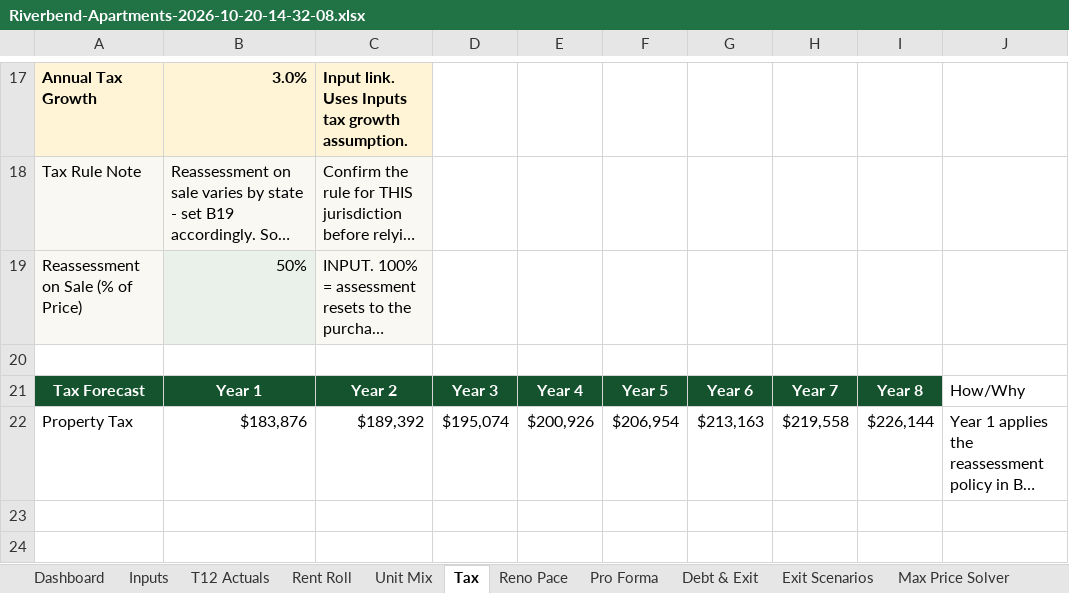
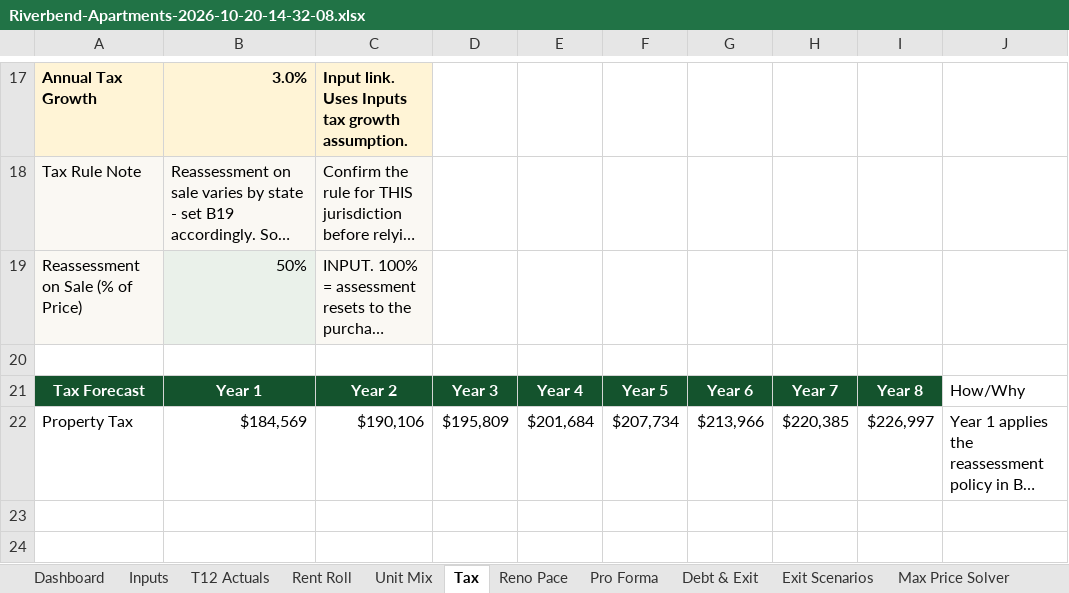
Before and after one commit to nathansabony/ops-dashboard-demo, an Excel workbook: data/underwriting/Riverbend-Apartments-2026-10-20-14-32-08.xlsx, sheet Tax, drawn as a sheet; only a part is shown, gaps mark what is left out; long unchanged cells end in …; values as stored, in another font and other column widths than the file's, no borders; the diff covers the shown part only; the diff names each change by its address in the sheet, - before the commit and + after, or states it on an @@ line.

```diff
--- a/data/underwriting/Riverbend-Apartments-2026-10-20-14-32-08.xlsx (sheet Tax)
+++ b/data/underwriting/Riverbend-Apartments-2026-10-20-14-32-08.xlsx (sheet Tax)
-B22: $183,876
+B22: $184,569
-C22: $189,392
+C22: $190,106
-D22: $195,074
+D22: $195,809
-E22: $200,926
+E22: $201,684
-F22: $206,954
+F22: $207,734
-G22: $213,163
+G22: $213,966
-H22: $219,558
+H22: $220,385
-I22: $226,144
+I22: $226,997
```
Also changed, not shown: 7 edited cells elsewhere in this sheet, sheet Rent Roll, sheet Exit Scenarios, sheet Max Price Solver, sheet Pro Forma, sheet Debt & Exit, sheet Dashboard, 7 more sheets, formulas that keep their value, underwriting/sample/Riverbend Apartments - Rent Roll.xlsx, underwriting/sample/Riverbend Apartments - T12.xlsx, 49 other files.
